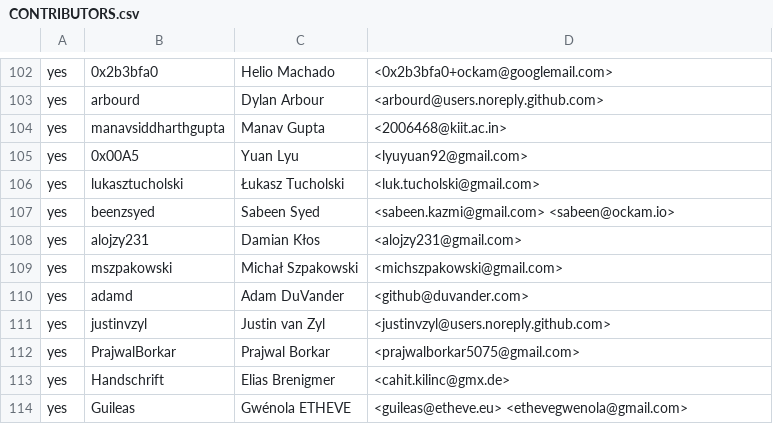
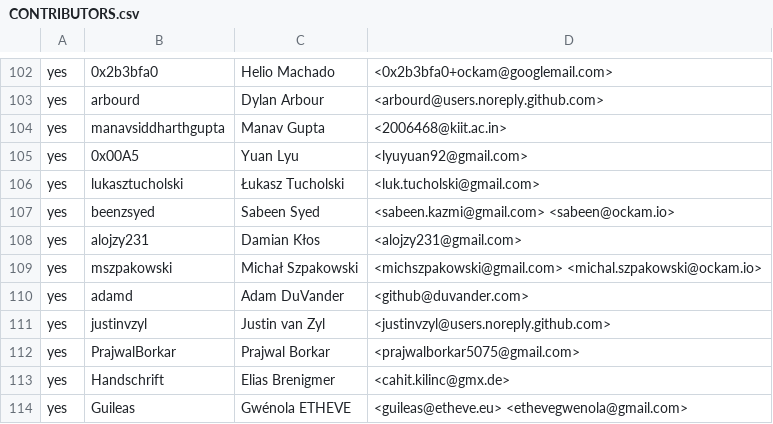
Before and after one commit to rjtch/ockam-contributors, a CSV file: CONTRIBUTORS.csv, drawn as a sheet; only a part is shown, gaps mark what is left out.

Commit message:
Add ockam email for Michał

```diff
--- a/CONTRIBUTORS.csv
+++ b/CONTRIBUTORS.csv
@@ -108,3 +108,3 @@ yes,beenzsyed,Sabeen Syed,<sabeen.kazmi@gmail.com> <sabeen@ockam.io>
 yes,alojzy231,Damian Kłos,<alojzy231@gmail.com>
-yes,mszpakowski,Michał Szpakowski,<michszpakowski@gmail.com>
+yes,mszpakowski,Michał Szpakowski,<michszpakowski@gmail.com> <michal.szpakowski@ockam.io>
 yes,adamd,Adam DuVander,<github@duvander.com>
```
